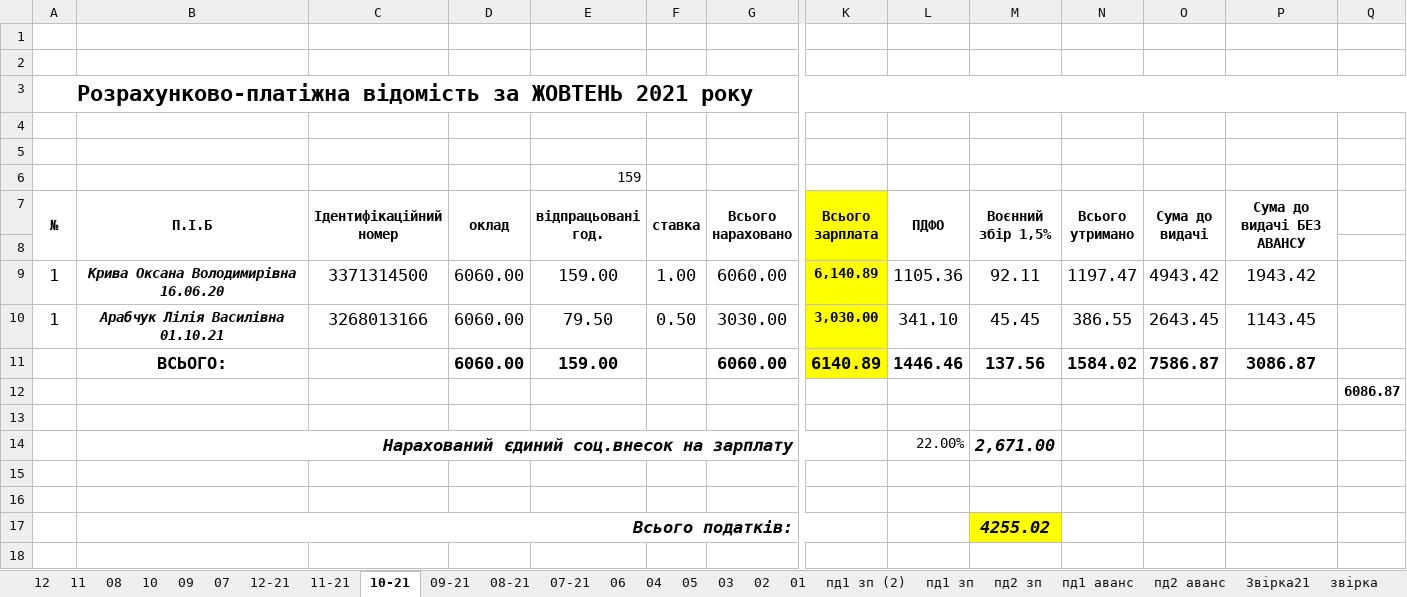
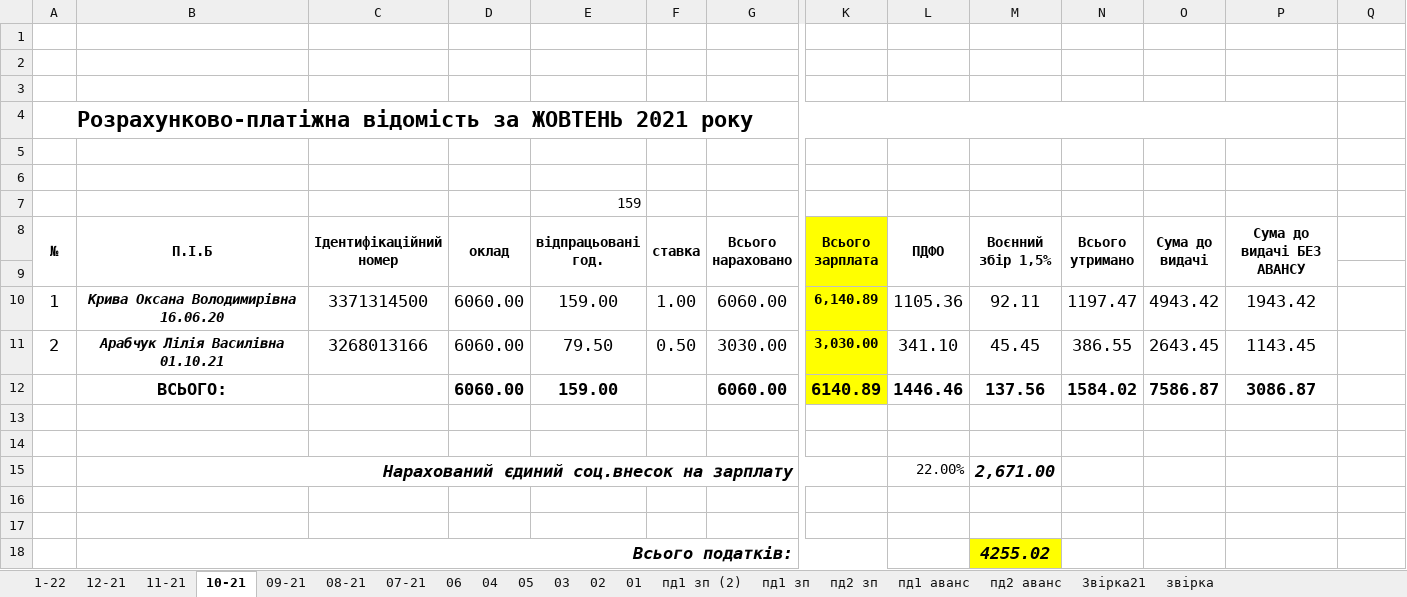
Before and after one commit to Midas201/Eridan, an Excel workbook: Фопи/Зарплата ФОП 2021/Підхомна О 2021.xlsx, sheet 10-21, drawn as a sheet; only a part is shown, gaps mark what is left out; values as stored, in another font and other column widths than the file's, no borders; removed rows and columns are numbered as before the commit, all else as after; rows hold the shown columns only; the diff names each change by its address in the sheet, - before the commit and + after, or states it on an @@ line.

```diff
--- a/Фопи/Зарплата ФОП 2021/Підхомна О 2021.xlsx (sheet 10-21)
+++ b/Фопи/Зарплата ФОП 2021/Підхомна О 2021.xlsx (sheet 10-21)
-sheet tab: 12
-sheet tab: 11
-sheet tab: 08
-sheet tab: 10
-sheet tab: 09
-sheet tab: 07
+sheet tab: 1-22
+row 3: (empty)
-A3:Q3 merged
+A4:P4 merged
-A11 (№): 1
+A11 (№): 2
-Q13: 6086.87
+Q13: (empty)
```
Also changed, not shown: sheet Звірка21, sheet 09-21, sheet 11-21, sheet 12-21, formulas that keep their value, 1 other file.
